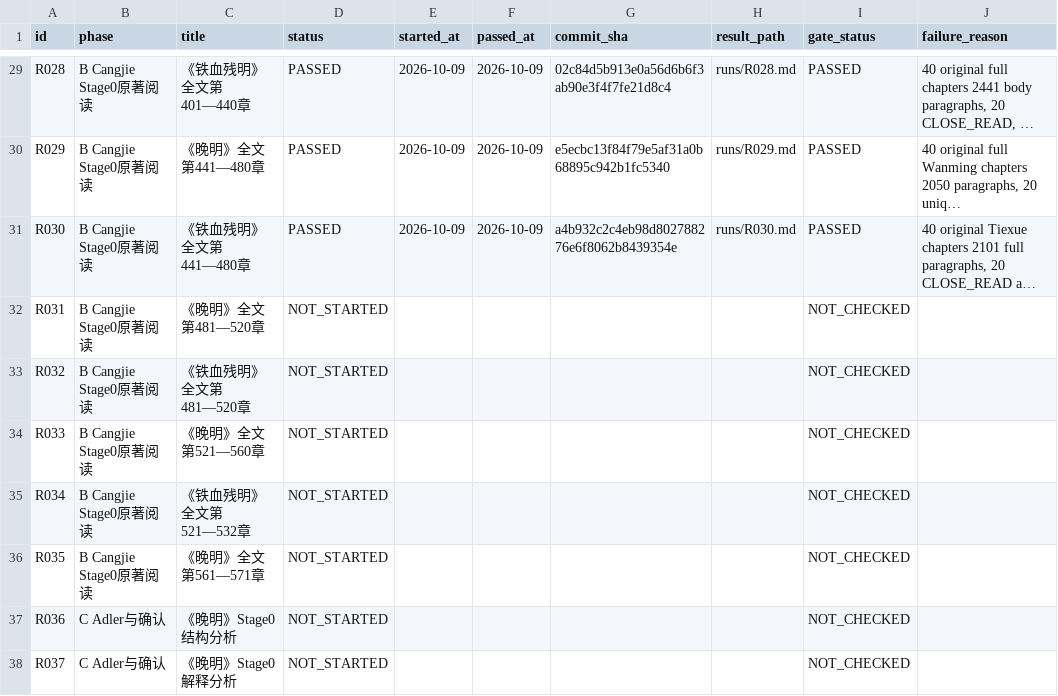
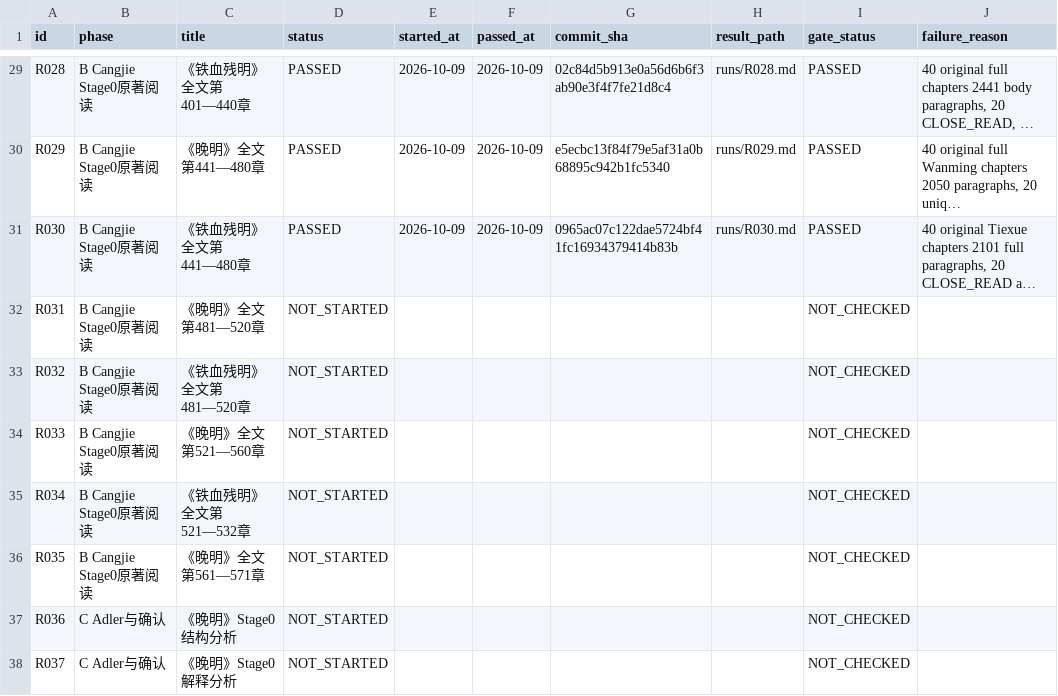
Before and after one commit to xiaolongnv6866-gif/V13, a CSV file: ROUND_LEDGER.csv, drawn as a sheet; only a part is shown, gaps mark what is left out; long unchanged cells end in …; the diff names each change by its address in the sheet, - before the commit and + after, or states it on an @@ line.

Commit message:
V13 R030 final audit: record initial CI failure and targeted repair, formal 28 green Actions, verified R031 manual stop

```diff
--- a/ROUND_LEDGER.csv
+++ b/ROUND_LEDGER.csv
-G31 (commit_sha): a4b932c2c4eb98d802788276e6f8062b8439354e
+G31 (commit_sha): 0965ac07c122dae5724bf41fc16934379414b83b
```
Also changed, not shown: 2 other files.
